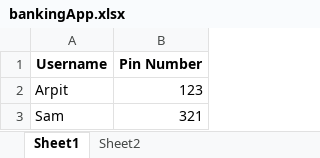
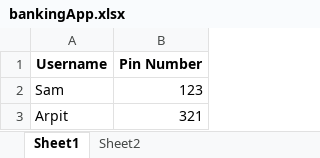
Before and after one commit to BrownEggsAndSam/BankApplication, an Excel workbook: SaveFiles/bankingApp.xlsx, sheet Sheet1, drawn as a sheet; values as stored, in another font and other column widths than the file's, no borders; removed rows and columns are numbered as before the commit, all else as after; the diff names each change by its address in the sheet, - before the commit and + after, or states it on an @@ line.

```diff
--- a/SaveFiles/bankingApp.xlsx (sheet Sheet1)
+++ b/SaveFiles/bankingApp.xlsx (sheet Sheet1)
-row 2: Arpit | 123
-B2 (Pin Number): 321
+B2 (Pin Number): 123
+row 3: Arpit | 321
```
Also changed, not shown: sheet Sheet2, 3 other files.
